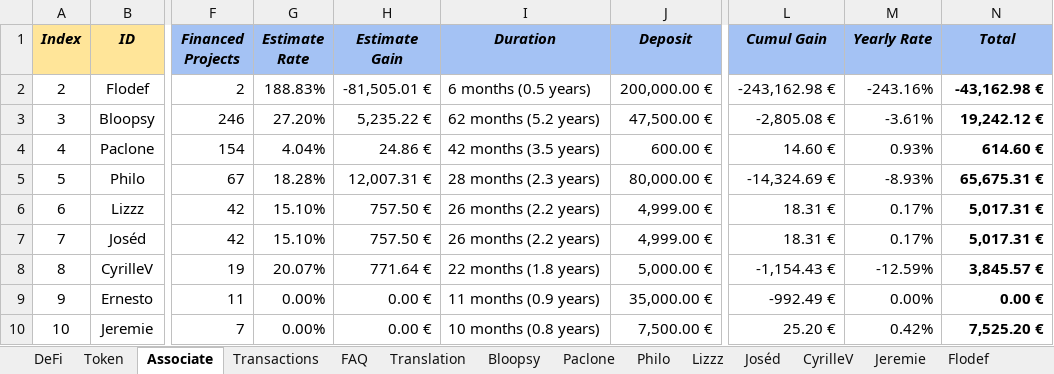
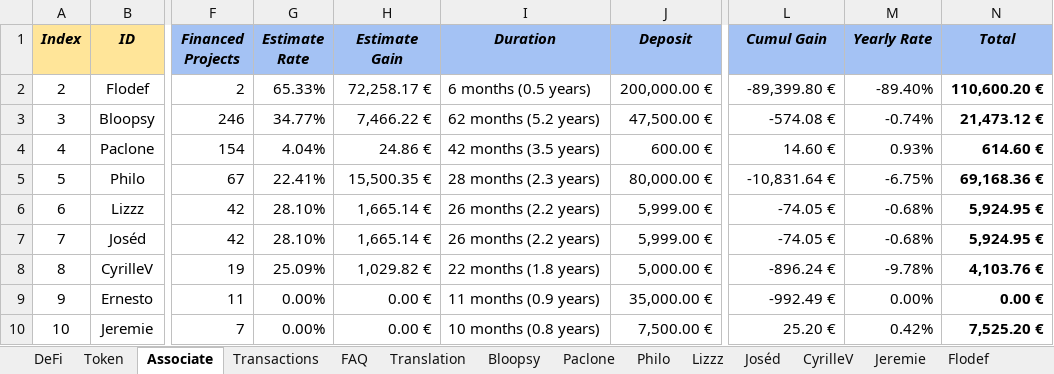
Before and after one commit to flodef/FiMs, an Excel workbook: Data/FiMs Associate.xlsx, sheet Associate, drawn as a sheet; only a part is shown, gaps mark what is left out; values as stored, in another font and other column widths than the file's, no borders; charts and pictures not drawn; the diff names each change by its address in the sheet, - before the commit and + after, or states it on an @@ line.

```diff
--- a/Data/FiMs Associate.xlsx (sheet Associate)
+++ b/Data/FiMs Associate.xlsx (sheet Associate)
-G2 (Estimate Rate): 188.83%
+G2 (Estimate Rate): 65.33%
-H2 (Estimate Gain): -81,505.01 €
+H2 (Estimate Gain): 72,258.17 €
-L2 (Cumul Gain): -243,162.98 €
+L2 (Cumul Gain): -89,399.80 €
-M2 (Yearly Rate): -243.16%
+M2 (Yearly Rate): -89.40%
-N2 (Total): -43,162.98 €
+N2 (Total): 110,600.20 €
-G3 (Estimate Rate): 27.20%
+G3 (Estimate Rate): 34.77%
-H3 (Estimate Gain): 5,235.22 €
+H3 (Estimate Gain): 7,466.22 €
-L3 (Cumul Gain): -2,805.08 €
+L3 (Cumul Gain): -574.08 €
-M3 (Yearly Rate): -3.61%
+M3 (Yearly Rate): -0.74%
-N3 (Total): 19,242.12 €
+N3 (Total): 21,473.12 €
-G5 (Estimate Rate): 18.28%
+G5 (Estimate Rate): 22.41%
-H5 (Estimate Gain): 12,007.31 €
+H5 (Estimate Gain): 15,500.35 €
-L5 (Cumul Gain): -14,324.69 €
+L5 (Cumul Gain): -10,831.64 €
-M5 (Yearly Rate): -8.93%
+M5 (Yearly Rate): -6.75%
-N5 (Total): 65,675.31 €
+N5 (Total): 69,168.36 €
-G6:G7 (Estimate Rate): 15.10%
+G6:G7 (Estimate Rate): 28.10%
-H6:H7 (Estimate Gain): 757.50 €
+H6:H7 (Estimate Gain): 1,665.14 €
-J6:J7 (Deposit): 4,999.00 €
+J6:J7 (Deposit): 5,999.00 €
-L6:L7 (Cumul Gain): 18.31 €
+L6:L7 (Cumul Gain): -74.05 €
-M6:M7 (Yearly Rate): 0.17%
+M6:M7 (Yearly Rate): -0.68%
-N6:N7 (Total): 5,017.31 €
+N6:N7 (Total): 5,924.95 €
-G8 (Estimate Rate): 20.07%
+G8 (Estimate Rate): 25.09%
-H8 (Estimate Gain): 771.64 €
+H8 (Estimate Gain): 1,029.82 €
-L8 (Cumul Gain): -1,154.43 €
+L8 (Cumul Gain): -896.24 €
-M8 (Yearly Rate): -12.59%
+M8 (Yearly Rate): -9.78%
-N8 (Total): 3,845.57 €
+N8 (Total): 4,103.76 €
```
Also changed, not shown: sheet DeFi, sheet Token, sheet Flodef, sheet CyrilleV, sheet Lizzz, sheet Joséd, 8 more sheets, formulas that keep their value, 2 other files.
